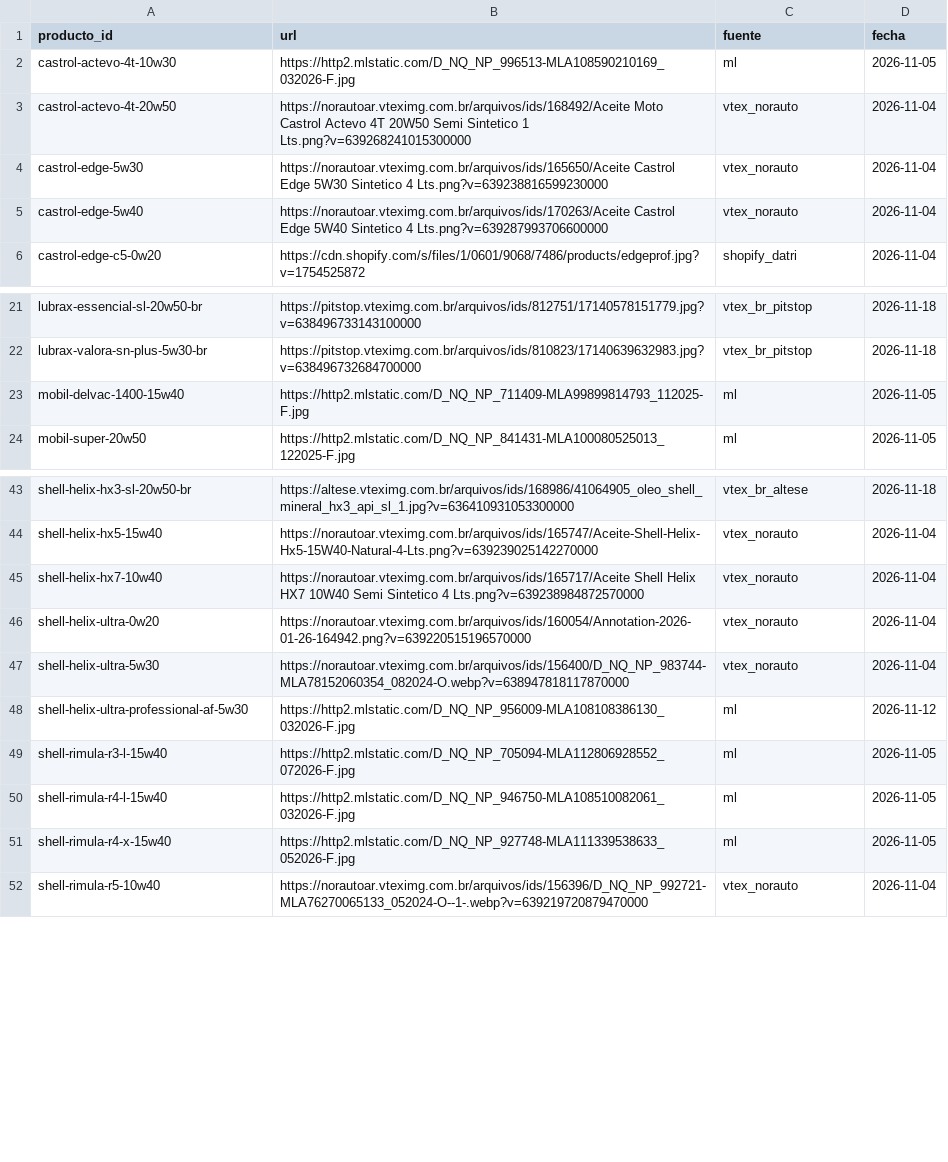
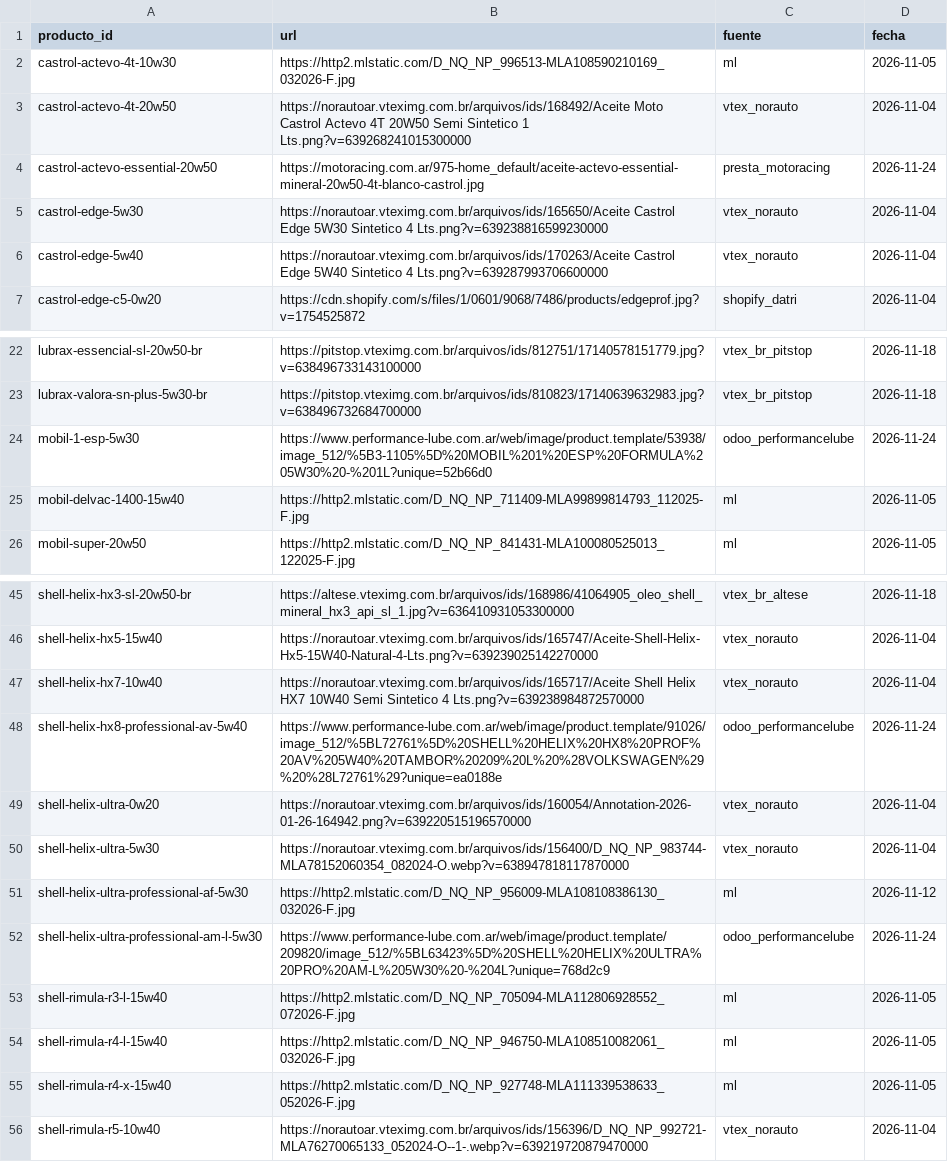
Before and after one commit to noguerafran-alt/LUBRICANTES, a CSV file: data/imagenes.csv, drawn as a sheet; only a part is shown, gaps mark what is left out.

```diff
--- a/data/imagenes.csv
+++ b/data/imagenes.csv
@@ -3,2 +3,3 @@ castrol-actevo-4t-10w30,https://http2.mlstatic.com/D_NQ_NP_996513-MLA10859021016
 castrol-actevo-4t-20w50,https://norautoar.vteximg.com.br/arquivos/ids/168492/Aceite Moto Castrol Actevo 4T 20W50 Semi Sintetico 1 Lts.png?v=639268241015300000,vtex_norauto,2026-11-04
+castrol-actevo-essential-20w50,https://motoracing.com.ar/975-home_default/aceite-actevo-essential-mineral-20w50-4t-blanco-castrol.jpg,presta_motoracing,2026-11-24
 castrol-edge-5w30,https://norautoar.vteximg.com.br/arquivos/ids/165650/Aceite Castrol Edge 5W30 Sintetico 4 Lts.png?v=639238816599230000,vtex_norauto,2026-11-04
@@ -22,2 +23,3 @@ lubrax-essencial-sl-20w50-br,https://pitstop.vteximg.com.br/arquivos/ids/812751/
 lubrax-valora-sn-plus-5w30-br,https://pitstop.vteximg.com.br/arquivos/ids/810823/17140639632983.jpg?v=638496732684700000,vtex_br_pitstop,2026-11-18
+mobil-1-esp-5w30,https://www.performance-lube.com.ar/web/image/product.template/53938/image_512/%5B3-1105%5D%20MOBIL%201%20ESP%20FORMULA%205W30%20-%201L?unique=52b66d0,odoo_performancelube,2026-11-24
 mobil-delvac-1400-15w40,https://http2.mlstatic.com/D_NQ_NP_711409-MLA99899814793_112025-F.jpg,ml,2026-11-05
@@ -45,2 +47,3 @@ shell-helix-hx5-15w40,https://norautoar.vteximg.com.br/arquivos/ids/165747/Aceit
 shell-helix-hx7-10w40,https://norautoar.vteximg.com.br/arquivos/ids/165717/Aceite Shell Helix HX7 10W40 Semi Sintetico 4 Lts.png?v=639238984872570000,vtex_norauto,2026-11-04
+shell-helix-hx8-professional-av-5w40,https://www.performance-lube.com.ar/web/image/product.template/91026/image_512/%5BL72761%5D%20SHELL%20HELIX%20HX8%20PROF%20AV%205W40%20TAMBOR%20209%20L%20%28VOLKSWAGEN%29%20%28L72761%29?unique=ea0188e,odoo_performancelube,2026-11-24
 shell-helix-ultra-0w20,https://norautoar.vteximg.com.br/arquivos/ids/160054/Annotation-2026-01-26-164942.png?v=639220515196570000,vtex_norauto,2026-11-04
@@ -48,2 +51,3 @@ shell-helix-ultra-5w30,https://norautoar.vteximg.com.br/arquivos/ids/156400/D_NQ
 shell-helix-ultra-professional-af-5w30,https://http2.mlstatic.com/D_NQ_NP_956009-MLA108108386130_032026-F.jpg,ml,2026-11-12
+shell-helix-ultra-professional-am-l-5w30,https://www.performance-lube.com.ar/web/image/product.template/209820/image_512/%5BL63423%5D%20SHELL%20HELIX%20ULTRA%20PRO%20AM-L%205W30%20-%204L?unique=768d2c9,odoo_performancelube,2026-11-24
 shell-rimula-r3-l-15w40,https://http2.mlstatic.com/D_NQ_NP_705094-MLA112806928552_072026-F.jpg,ml,2026-11-05
```
Also changed, not shown: data/fuentes.csv, data/fx.csv, 4 other files.
